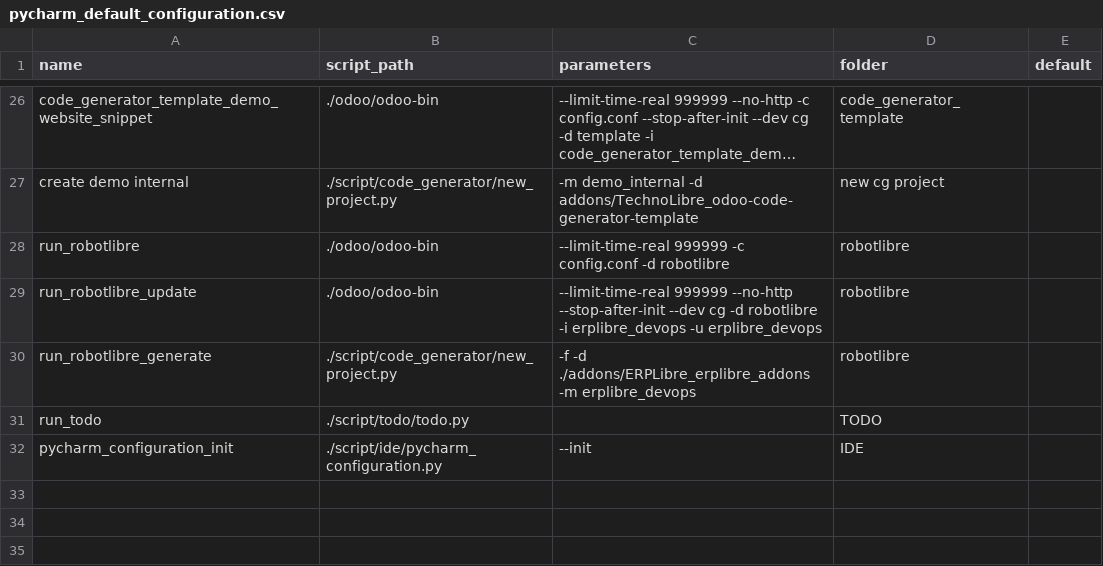
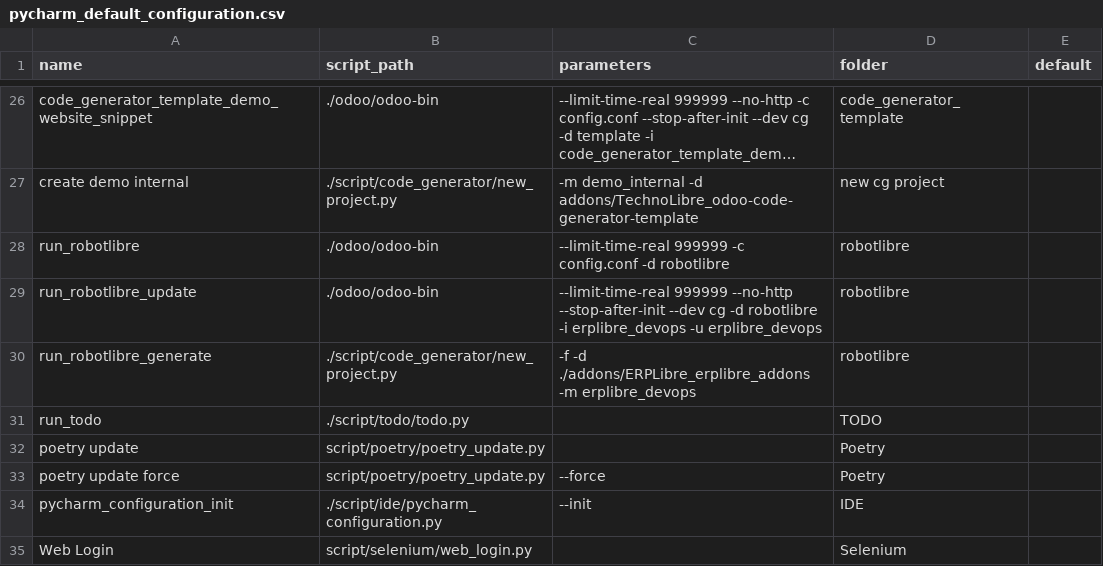
Before and after one commit to ERPLibre/ERPLibre, a CSV file: conf/pycharm_default_configuration.csv, drawn as a sheet; only a part is shown, gaps mark what is left out; long unchanged cells end in ….

Commit message:
[ADD] pycharm configuration: poetry update

```diff
--- a/conf/pycharm_default_configuration.csv
+++ b/conf/pycharm_default_configuration.csv
@@ -31,2 +31,5 @@ run_robotlibre_generate,./script/code_generator/new_project.py,-f -d ./addons/ER
 run_todo,./script/todo/todo.py,,TODO,
+poetry update,script/poetry/poetry_update.py,,Poetry,
+poetry update force,script/poetry/poetry_update.py,--force,Poetry,
 pycharm_configuration_init,./script/ide/pycharm_configuration.py,--init,IDE,
+Web Login,script/selenium/web_login.py,,Selenium,
```
